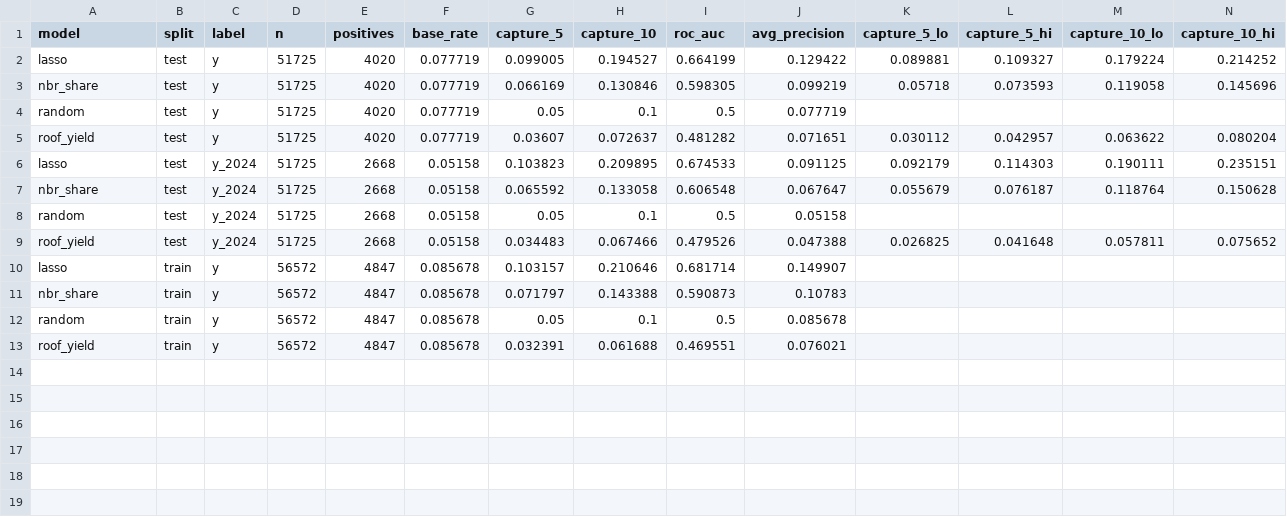
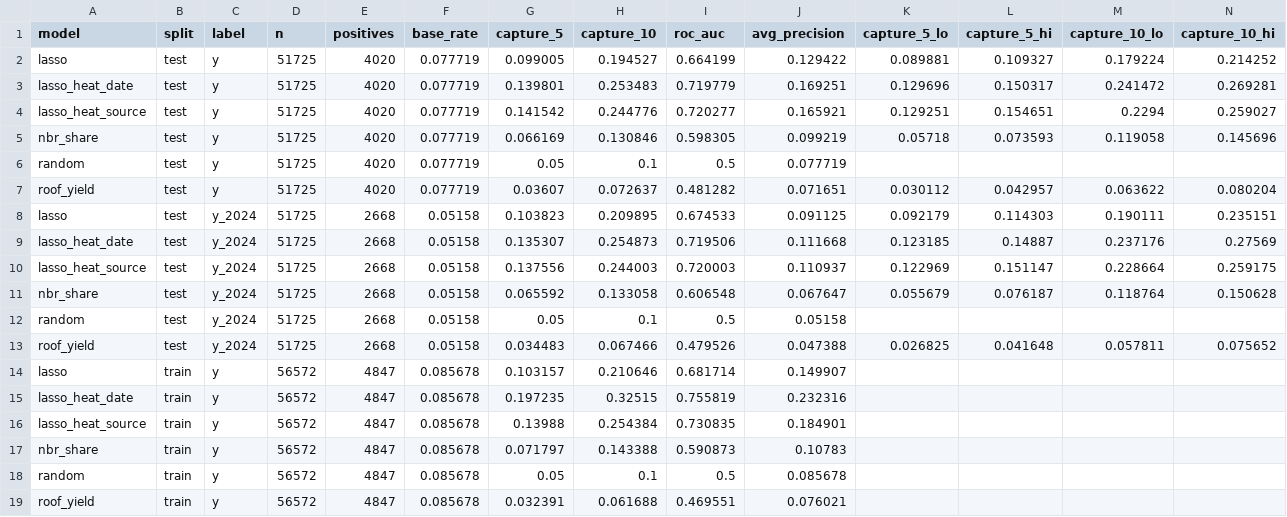
Before and after one commit to gauthierloyerg3-sketch/ada-fribourg-solar-adoption, a CSV file: figures/metrics.csv, drawn as a sheet; only a part is shown; rows hold the shown columns only; the diff names each change by its address in the sheet, - before the commit and + after, or states it on an @@ line.

```diff
--- a/figures/metrics.csv
+++ b/figures/metrics.csv
+row 3: lasso_heat_date | test | y | 51725 | 4020 | 0.077719 | 0.139801 | 0.253483 | 0.719779 | 0.169251 | 0.129696 | 0.150317 | 0.241472 | 0.269281
+row 4: lasso_heat_source | test | y | 51725 | 4020 | 0.077719 | 0.141542 | 0.244776 | 0.720277 | 0.165921 | 0.129251 | 0.154651 | 0.2294 | 0.259027
+row 9: lasso_heat_date | test | y_2024 | 51725 | 2668 | 0.05158 | 0.135307 | 0.254873 | 0.719506 | 0.111668 | 0.123185 | 0.14887 | 0.237176 | 0.27569
+row 10: lasso_heat_source | test | y_2024 | 51725 | 2668 | 0.05158 | 0.137556 | 0.244003 | 0.720003 | 0.110937 | 0.122969 | 0.151147 | 0.228664 | 0.259175
+row 15: lasso_heat_date | train | y | 56572 | 4847 | 0.085678 | 0.197235 | 0.32515 | 0.755819 | 0.232316
+row 16: lasso_heat_source | train | y | 56572 | 4847 | 0.085678 | 0.13988 | 0.254384 | 0.730835 | 0.184901
```
Also changed, not shown: 17 other files.
